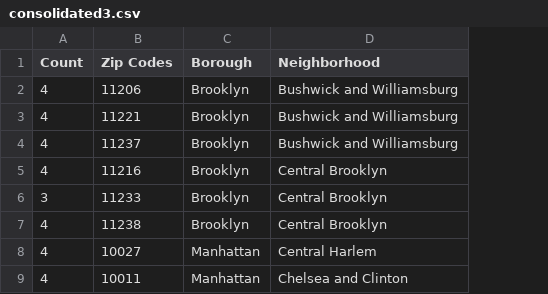
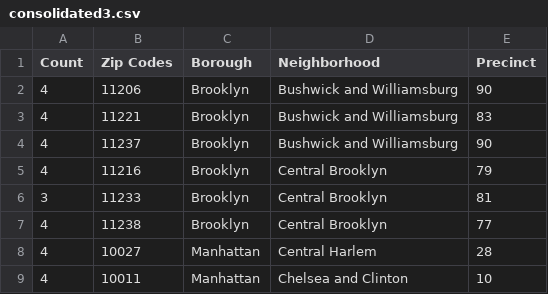
Before and after one commit to mjvillacresesn/Airbnb, a CSV file: Crime vs Prices/consolidated3.csv, drawn as a sheet; only a part is shown; the diff names each change by its address in the sheet, - before the commit and + after, or states it on an @@ line.

```diff
--- a/Crime vs Prices/consolidated3.csv
+++ b/Crime vs Prices/consolidated3.csv
+column E (Precinct), rows 2-9: 90 | 83 | 90 | 79 | 81 | 77 | 28 | 10
```
Also changed, not shown: 2 other files.
